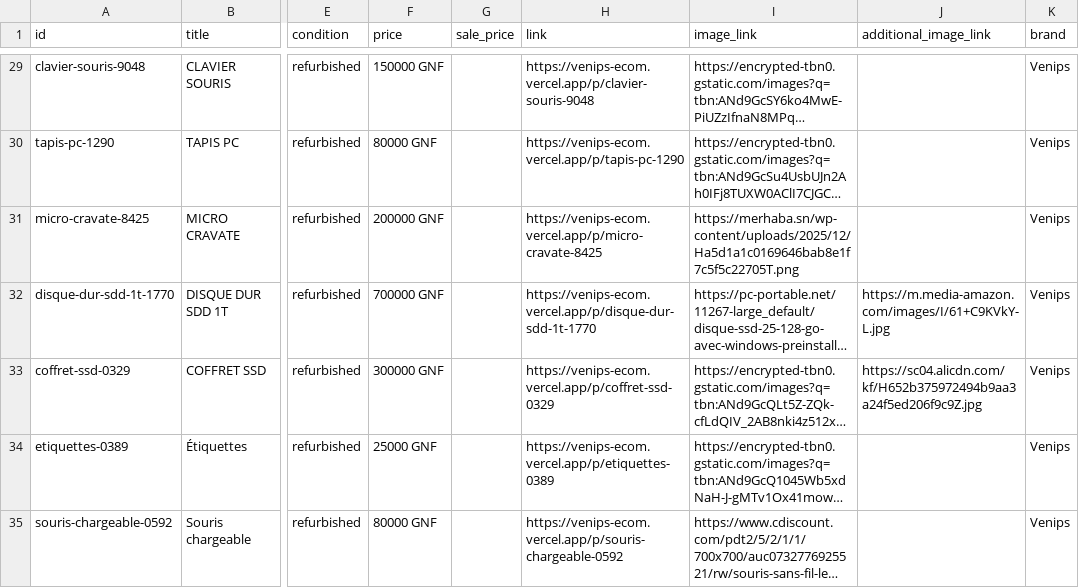
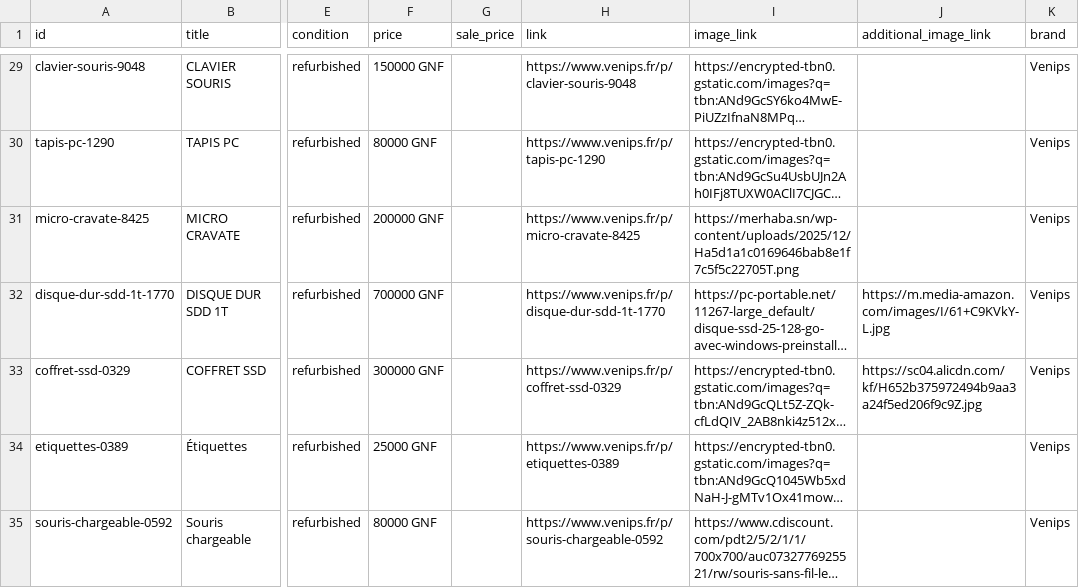
Before and after one commit to venipsgn-commit/venips-ecom, a CSV file: catalogue.csv, drawn as a sheet; only a part is shown, gaps mark what is left out; long unchanged cells end in …; the diff covers the shown part only; the diff names each change by its address in the sheet, - before the commit and + after, or states it on an @@ line.

```diff
--- a/catalogue.csv
+++ b/catalogue.csv
-H29 (link): https://venips-ecom.vercel.app/p/clavier-souris-9048
+H29 (link): https://www.venips.fr/p/clavier-souris-9048
-H30 (link): https://venips-ecom.vercel.app/p/tapis-pc-1290
+H30 (link): https://www.venips.fr/p/tapis-pc-1290
-H31 (link): https://venips-ecom.vercel.app/p/micro-cravate-8425
+H31 (link): https://www.venips.fr/p/micro-cravate-8425
-H32 (link): https://venips-ecom.vercel.app/p/disque-dur-sdd-1t-1770
+H32 (link): https://www.venips.fr/p/disque-dur-sdd-1t-1770
-H33 (link): https://venips-ecom.vercel.app/p/coffret-ssd-0329
+H33 (link): https://www.venips.fr/p/coffret-ssd-0329
-H34 (link): https://venips-ecom.vercel.app/p/etiquettes-0389
+H34 (link): https://www.venips.fr/p/etiquettes-0389
-H35 (link): https://venips-ecom.vercel.app/p/souris-chargeable-0592
+H35 (link): https://www.venips.fr/p/souris-chargeable-0592
```
Also changed, not shown: 29 edited cells elsewhere in this file, 43 other files.
